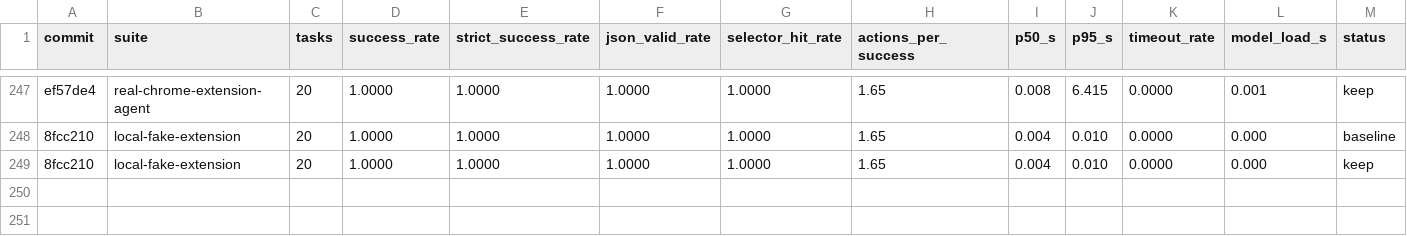
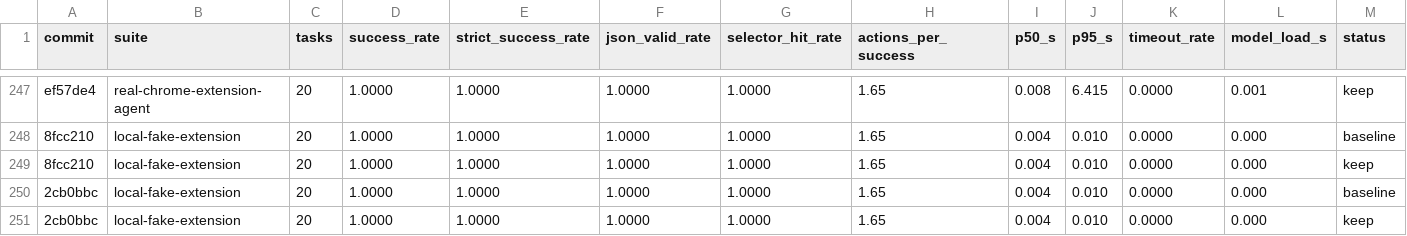
Before and after one commit to killerapp/gemma-gem-extension, a TSV file: results.web.tsv, drawn as a sheet; only a part is shown, gaps mark what is left out; rows hold the shown columns only; the diff names each change by its address in the sheet, - before the commit and + after, or states it on an @@ line.

```diff
--- a/results.web.tsv
+++ b/results.web.tsv
+row 250: 2cb0bbc | local-fake-extension | 20 | 1.0000 | 1.0000 | 1.0000 | 1.0000 | 1.65 | 0.004 | 0.010 | 0.0000 | 0.000 | baseline
+row 251: 2cb0bbc | local-fake-extension | 20 | 1.0000 | 1.0000 | 1.0000 | 1.0000 | 1.65 | 0.004 | 0.010 | 0.0000 | 0.000 | keep
```
Also changed, not shown: 4 other files.
